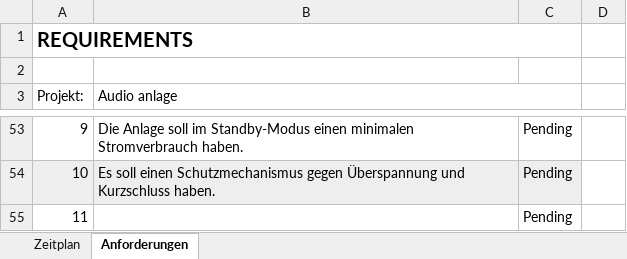
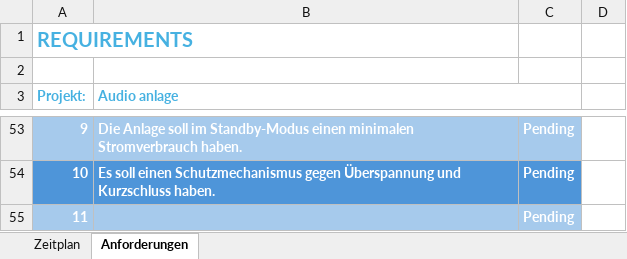
Before and after one commit to norahueppi/Marvin, an Excel workbook: documentation/Marvin_AudioAnlage_Anforderungen_NoraHueppi_20240917.xlsx, sheet Anforderungen, drawn as a sheet; only a part is shown, gaps mark what is left out; values as stored, in another font and other column widths than the file's, no borders; the diff covers the shown part only; the diff names each change by its address in the sheet, - before the commit and + after, or states it on an @@ line.

Commit message:
updated zeitplan_anforderung file

```diff
--- a/documentation/Marvin_AudioAnlage_Anforderungen_NoraHueppi_20240917.xlsx (sheet Anforderungen)
+++ b/documentation/Marvin_AudioAnlage_Anforderungen_NoraHueppi_20240917.xlsx (sheet Anforderungen)
-A1 text colour: black
+A1 text colour: #46B1E1
-A1:C1 merged
+A1:B1 merged
@@ A3:B3 bold: off → on, text colour: black → #46B1E1 @@
@@ A53:C54 text colour: black → #FFFFFF, bold: off → on @@
-A53:C53 fill: none
+A53:C53 fill: #A6CAEC
-A54:C54 fill: #EEEEEE
+A54:C54 fill: #4E95D9
@@ A55 bold: off → on, text colour: black → #FFFFFF @@
-A55:C55 fill: none
+A55:C55 fill: #A6CAEC
@@ C55 bold: off → on, text colour: black → #FFFFFF @@
```
Also changed, not shown: cell formats and merged cells elsewhere in this sheet, sheet Zeitplan.
